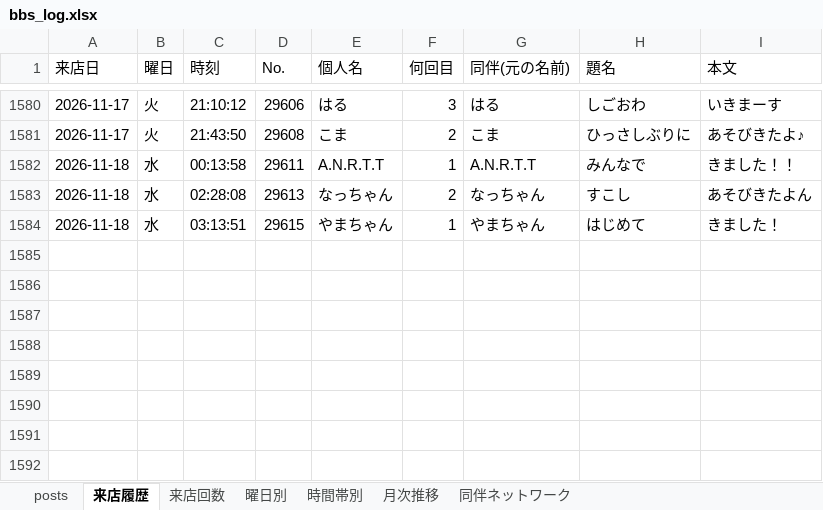
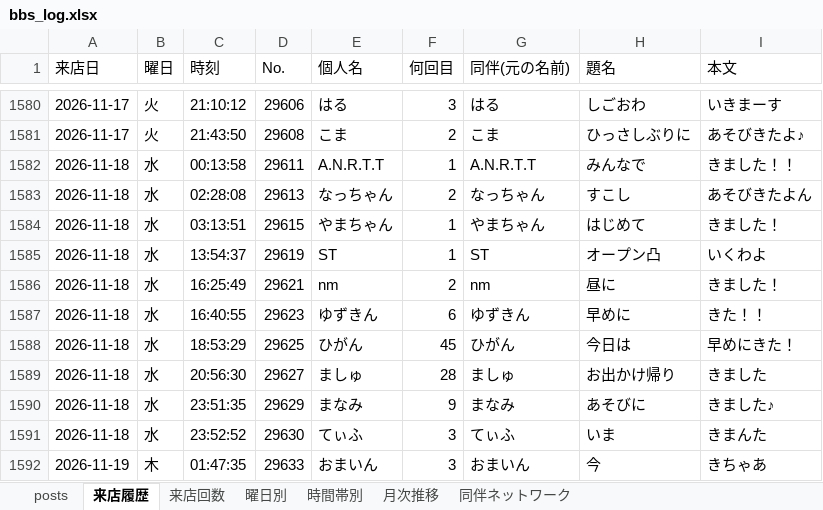
Before and after one commit to satoshiroid/bambitch-bbs-archiver, an Excel workbook: bbs_log.xlsx, sheet 来店履歴, drawn as a sheet; only a part is shown, gaps mark what is left out; values as stored, in another font and other column widths than the file's, no borders; the diff names each change by its address in the sheet, - before the commit and + after, or states it on an @@ line.

```diff
--- a/bbs_log.xlsx (sheet 来店履歴)
+++ b/bbs_log.xlsx (sheet 来店履歴)
+row 1585: 2026-11-18 | 水 | 13:54:37 | 29619 | ST | 1 | ST | オープン凸 | いくわよ
+row 1586: 2026-11-18 | 水 | 16:25:49 | 29621 | nm | 2 | nm | 昼に | きました！
+row 1587: 2026-11-18 | 水 | 16:40:55 | 29623 | ゆずきん | 6 | ゆずきん | 早めに | きた！！
+row 1588: 2026-11-18 | 水 | 18:53:29 | 29625 | ひがん | 45 | ひがん | 今日は | 早めにきた！
+row 1589: 2026-11-18 | 水 | 20:56:30 | 29627 | ましゅ | 28 | ましゅ | お出かけ帰り | きました
+row 1590: 2026-11-18 | 水 | 23:51:35 | 29629 | まなみ | 9 | まなみ | あそびに | きました♪
+row 1591: 2026-11-18 | 水 | 23:52:52 | 29630 | てぃふ | 3 | てぃふ | いま | きまんた
+row 1592: 2026-11-19 | 木 | 01:47:35 | 29633 | おまいん | 3 | おまいん | 今 | きちゃあ
```
Also changed, not shown: sheet posts, sheet 来店回数, sheet 時間帯別, sheet 曜日別, sheet 月次推移, 1 other file.
